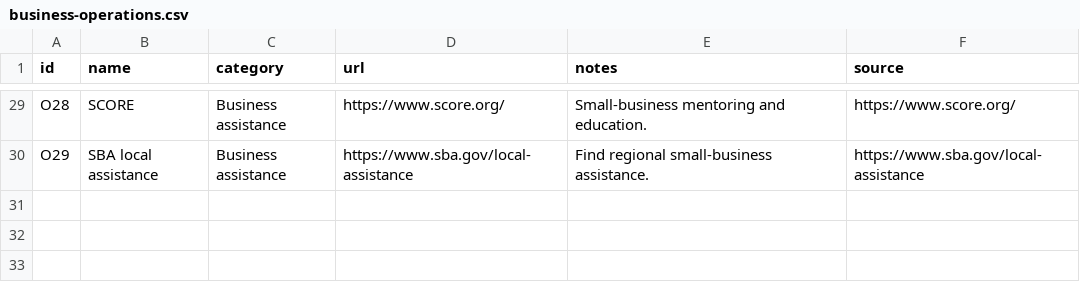
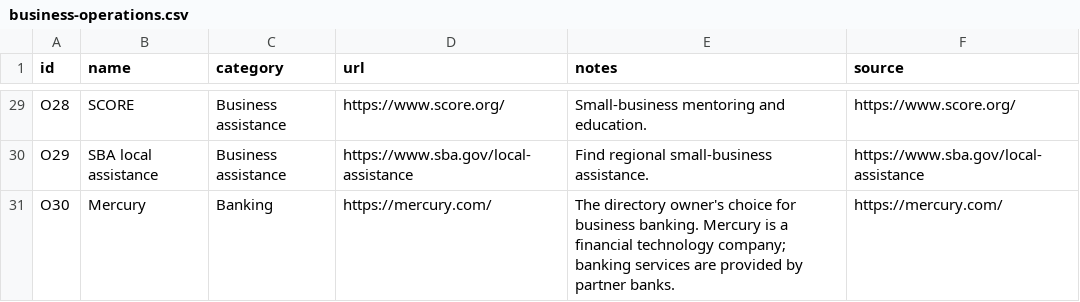
Before and after one commit to mthburnsbarber-web/startup-business-resources, a CSV file: data/business-operations.csv, drawn as a sheet; only a part is shown, gaps mark what is left out; the diff names each change by its address in the sheet, - before the commit and + after, or states it on an @@ line.

```diff
--- a/data/business-operations.csv
+++ b/data/business-operations.csv
+row 31: O30 | Mercury | Banking | https://mercury.com/ | The directory owner's choice for business banking. Mercury is a financial technology company; banking services are provided by partner banks. | https://mercury.com/
```
Also changed, not shown: data/link-checks.csv, data/startup-programs.csv, 10 other files.
